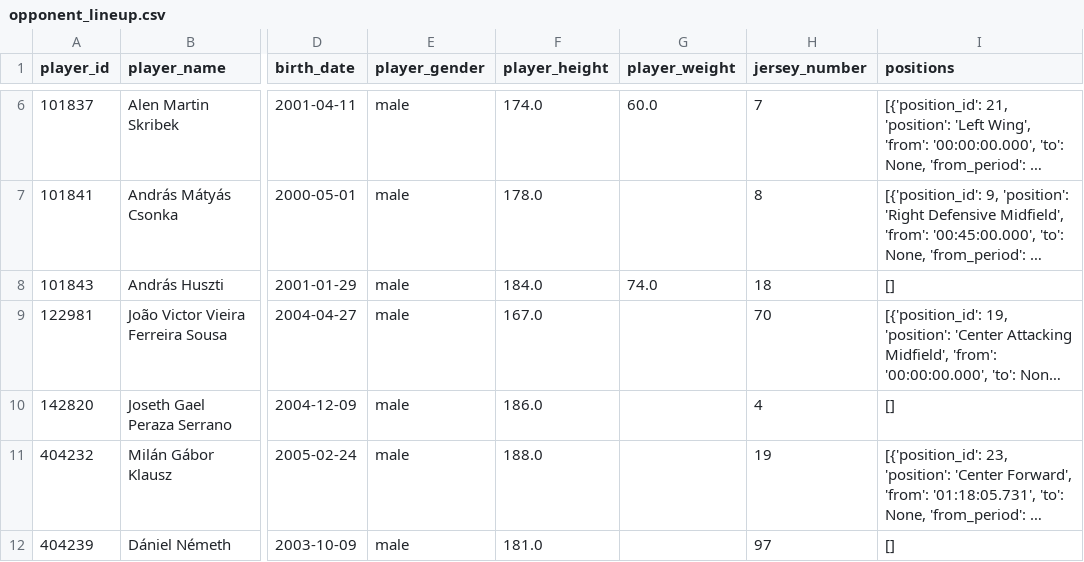
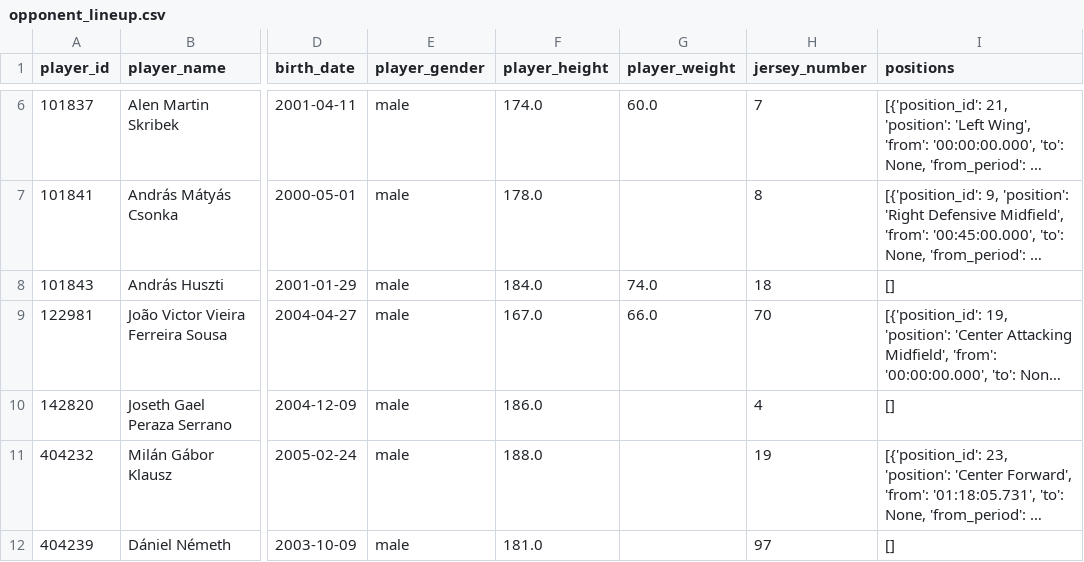
Before and after one commit to botondvargaujp/downloader_services, a CSV file: matches/2025-08-23/opponent_lineup.csv, drawn as a sheet; only a part is shown, gaps mark what is left out; long unchanged cells end in …; the diff names each change by its address in the sheet, - before the commit and + after, or states it on an @@ line.

```diff
--- a/matches/2025-08-23/opponent_lineup.csv
+++ b/matches/2025-08-23/opponent_lineup.csv
-G9 (player_weight): (empty)
+G9 (player_weight): 66.0
```
Also changed, not shown: match_data/stats_4003664.csv, matches/2025-12-07/opponent_lineup.csv, 9 other files.
